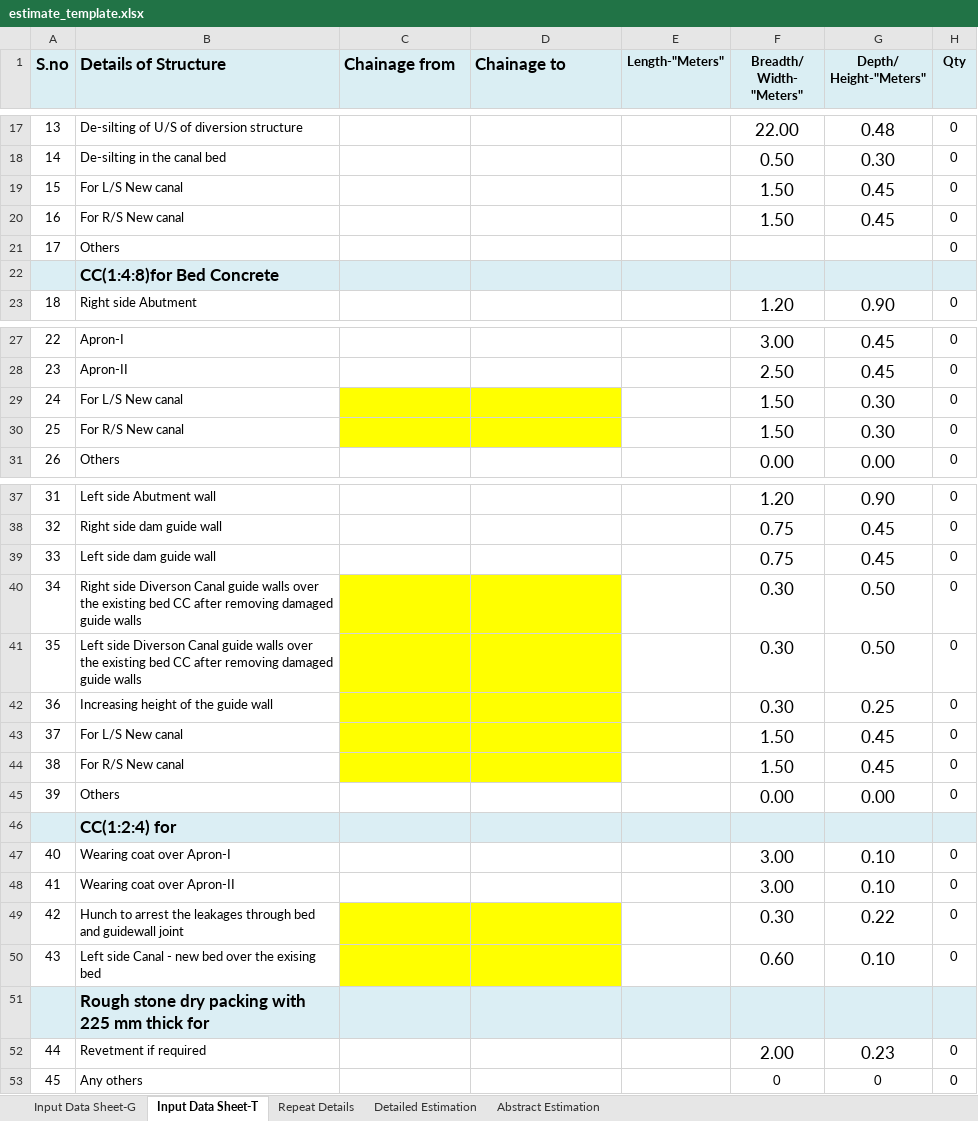
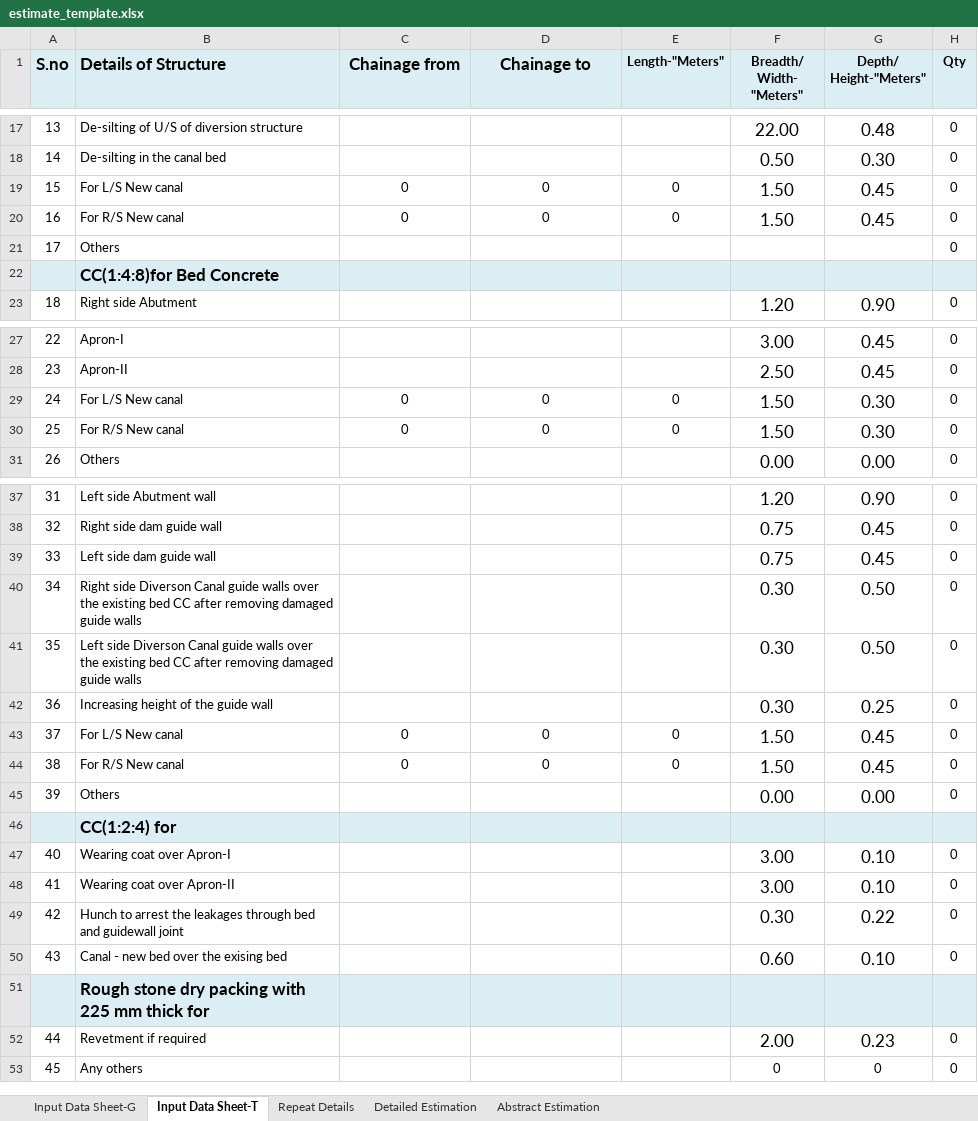
Before and after one commit to wassannc/WHS-Rejuvenation-Estimator, an Excel workbook: templates/estimate_template.xlsx, sheet Input Data Sheet-T, drawn as a sheet; only a part is shown, gaps mark what is left out; values as stored, in another font and other column widths than the file's, no borders; the diff names each change by its address in the sheet, - before the commit and + after, or states it on an @@ line.

Commit message:
Add files via upload

```diff
--- a/templates/estimate_template.xlsx (sheet Input Data Sheet-T)
+++ b/templates/estimate_template.xlsx (sheet Input Data Sheet-T)
-C1:D1 alignment: left
+C1:D1 alignment: center
-C19:C20 (Chainage from): (empty)
+C19:C20 (Chainage from): 0
-D19:D20 (Chainage to): (empty)
+D19:D20 (Chainage to): 0
-E19:E20 (Length-"Meters"): (empty)
+E19:E20 (Length-"Meters"): 0
-C29:C30 (Chainage from): (empty)
+C29:C30 (Chainage from): 0
-C29:D30 fill: #FFFF00
+C29:D30 fill: none
-D29:D30 (Chainage to): (empty)
+D29:D30 (Chainage to): 0
-E29:E30 (Length-"Meters"): (empty)
+E29:E30 (Length-"Meters"): 0
-C40:D44 fill: #FFFF00
+C40:D44 fill: none
-C43:C44 (Chainage from): (empty)
+C43:C44 (Chainage from): 0
-D43:D44 (Chainage to): (empty)
+D43:D44 (Chainage to): 0
-E43:E44 (Length-"Meters"): (empty)
+E43:E44 (Length-"Meters"): 0
-C49:D50 fill: #FFFF00
+C49:D50 fill: none
-B50 (Details of Structure): Left side Canal - new bed over the exising bed
+B50 (Details of Structure): Canal - new bed over the exising bed
```
